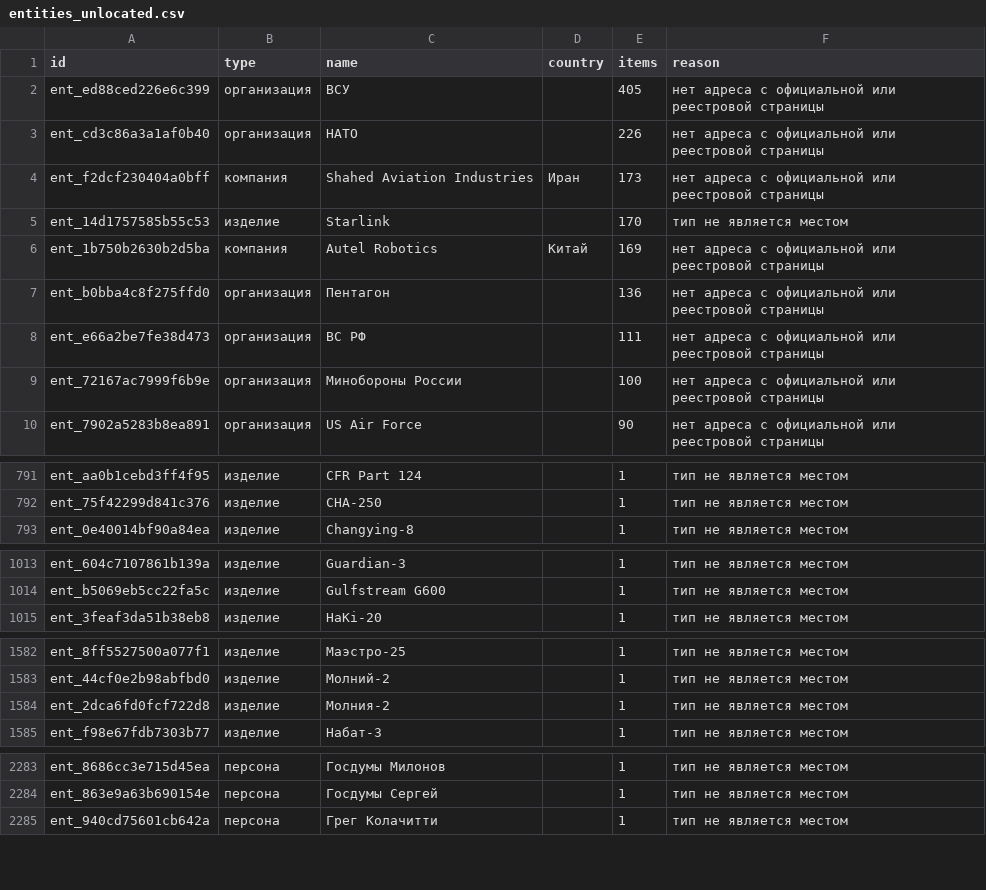
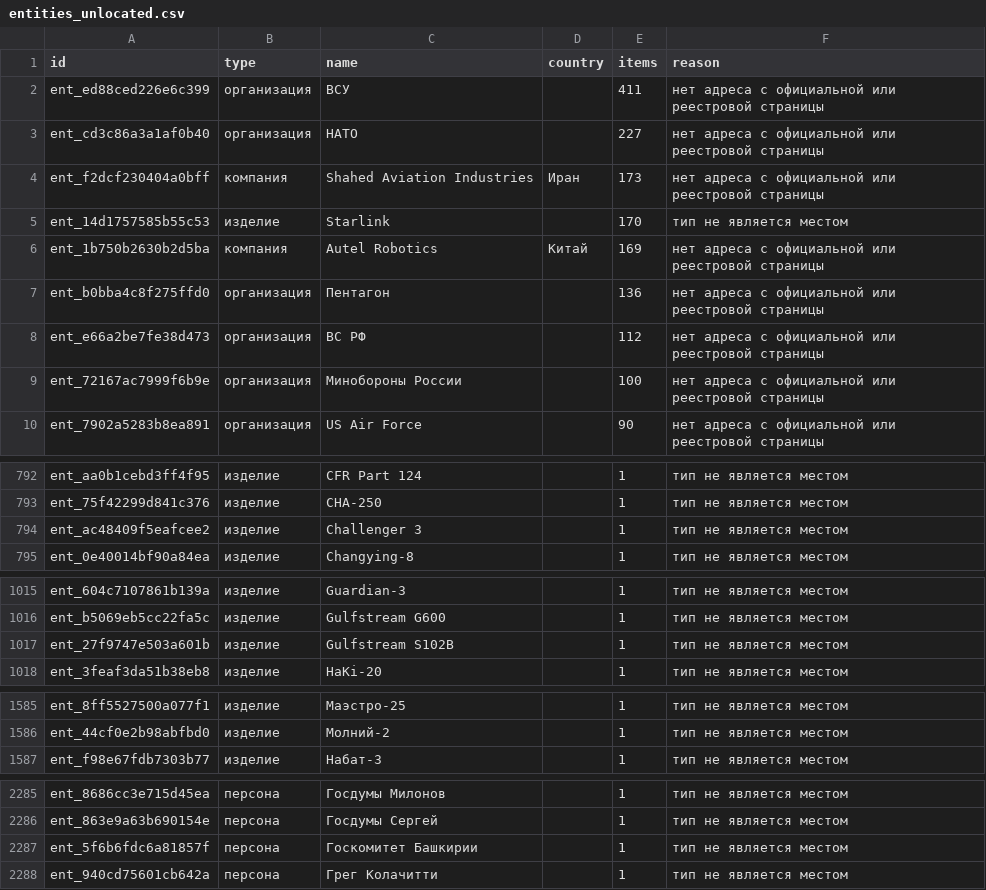
Before and after one commit to SKB-BY/cbr-news-materials, a CSV file: news-map/entities_unlocated.csv, drawn as a sheet; only a part is shown, gaps mark what is left out; the diff covers the shown part only.

```diff
--- a/news-map/entities_unlocated.csv
+++ b/news-map/entities_unlocated.csv
@@ -1,4 +1,4 @@
 id,type,name,country,items,reason
-ent_ed88ced226e6c399,организация,ВСУ,,405,нет адреса с официальной или реестровой страницы
-ent_cd3c86a3a1af0b40,организация,НАТО,,226,нет адреса с официальной или реестровой страницы
+ent_ed88ced226e6c399,организация,ВСУ,,411,нет адреса с официальной или реестровой страницы
+ent_cd3c86a3a1af0b40,организация,НАТО,,227,нет адреса с официальной или реестровой страницы
 ent_f2dcf230404a0bff,компания,Shahed Aviation Industries,Иран,173,нет адреса с официальной или реестровой страницы
@@ -7,3 +7,3 @@ ent_1b750b2630b2d5ba,компания,Autel Robotics,Китай,169,нет ад
 ent_b0bba4c8f275ffd0,организация,Пентагон,,136,нет адреса с официальной или реестровой страницы
-ent_e66a2be7fe38d473,организация,ВС РФ,,111,нет адреса с официальной или реестровой страницы
+ent_e66a2be7fe38d473,организация,ВС РФ,,112,нет адреса с официальной или реестровой страницы
 ent_72167ac7999f6b9e,организация,Минобороны России,,100,нет адреса с официальной или реестровой страницы
@@ -794,2 +795,3 @@ ent_aa0b1cebd3ff4f95,изделие,CFR Part 124,,1,тип не является
 ent_75f42299d841c376,изделие,CHA-250,,1,тип не является местом
+ent_ac48409f5eafcee2,изделие,Challenger 3,,1,тип не является местом
 ent_0e40014bf90a84ea,изделие,Changying-8,,1,тип не является местом
@@ -1016,2 +1018,3 @@ ent_604c7107861b139a,изделие,Guardian-3,,1,тип не является
 ent_b5069eb5cc22fa5c,изделие,Gulfstream G600,,1,тип не является местом
+ent_27f9747e503a601b,изделие,Gulfstream S102B,,1,тип не является местом
 ent_3feaf3da51b38eb8,изделие,HaKi-20,,1,тип не является местом
@@ -1585,3 +1588,2 @@ ent_8ff5527500a077f1,изделие,Маэстро-25,,1,тип не являе
 ent_44cf0e2b98abfbd0,изделие,Молний-2,,1,тип не является местом
-ent_2dca6fd0fcf722d8,изделие,Молния-2,,1,тип не является местом
 ent_f98e67fdb7303b77,изделие,Набат-3,,1,тип не является местом
@@ -2289,2 +2291,3 @@ ent_8686cc3e715d45ea,персона,Госдумы Милонов,,1,тип не
 ent_863e9a63b690154e,персона,Госдумы Сергей,,1,тип не является местом
+ent_5f6b6fdc6a81857f,персона,Госкомитет Башкирии,,1,тип не является местом
 ent_940cd75601cb642a,персона,Грег Колачитти,,1,тип не является местом
```
Also changed, not shown: 4 added rows and 3 removed rows elsewhere in this file, 20 other files.
